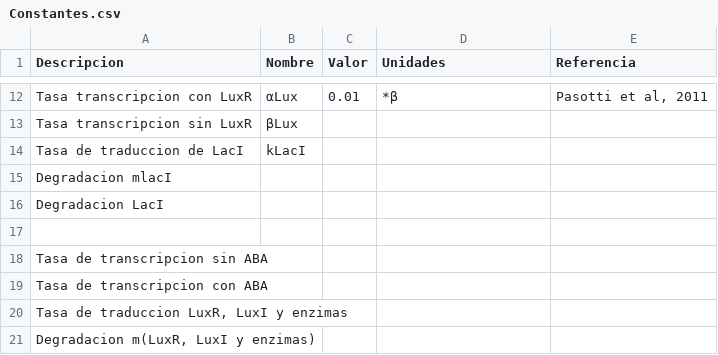
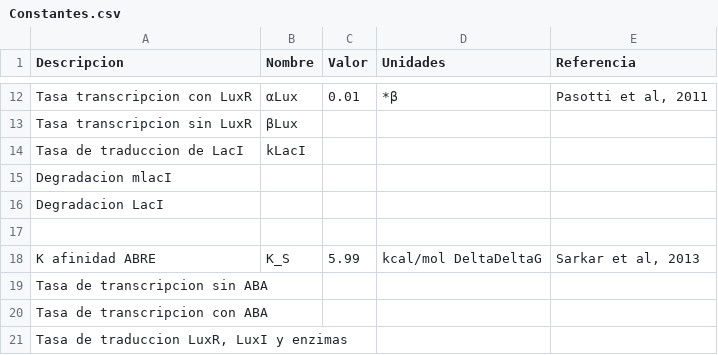
Before and after one commit to gutiloluis/51syntheticBiologyProject, a CSV file: Constantes.csv, drawn as a sheet; only a part is shown, gaps mark what is left out; the shorter side is filled out with more unchanged rows; the diff names each change by its address in the sheet, - before the commit and + after, or states it on an @@ line.

```diff
--- a/Constantes.csv
+++ b/Constantes.csv
+row 18: K afinidad ABRE | K_S | 5.99 | kcal/mol DeltaDeltaG | Sarkar et al, 2013
```
Also changed, not shown: Falta.csv.
